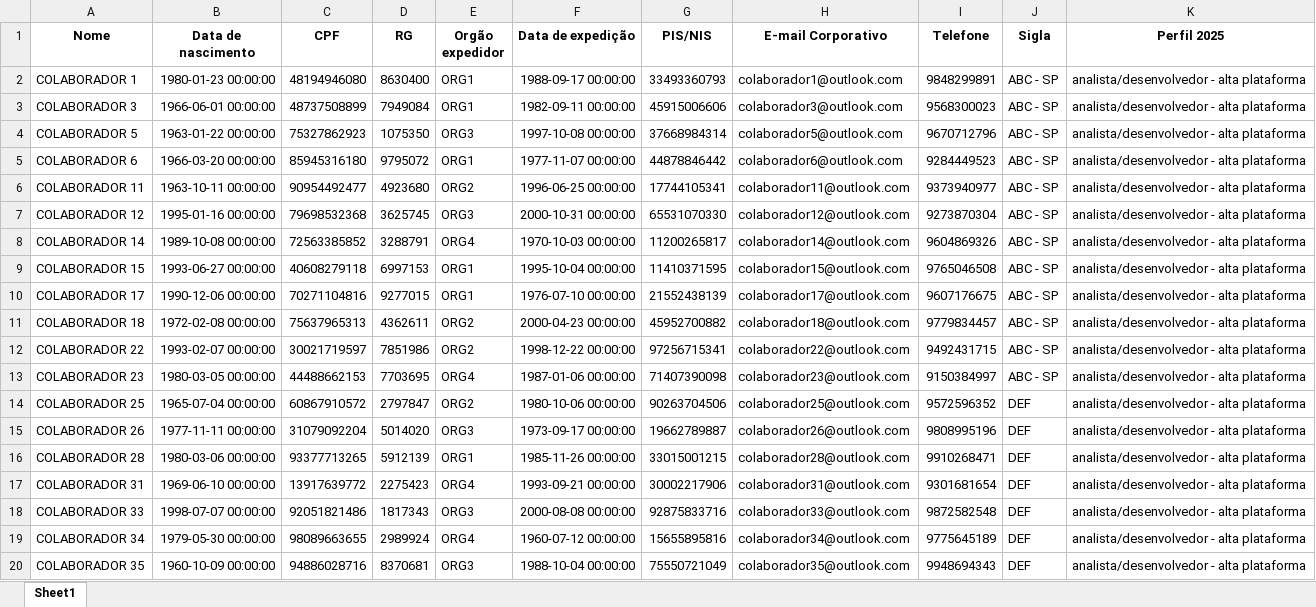
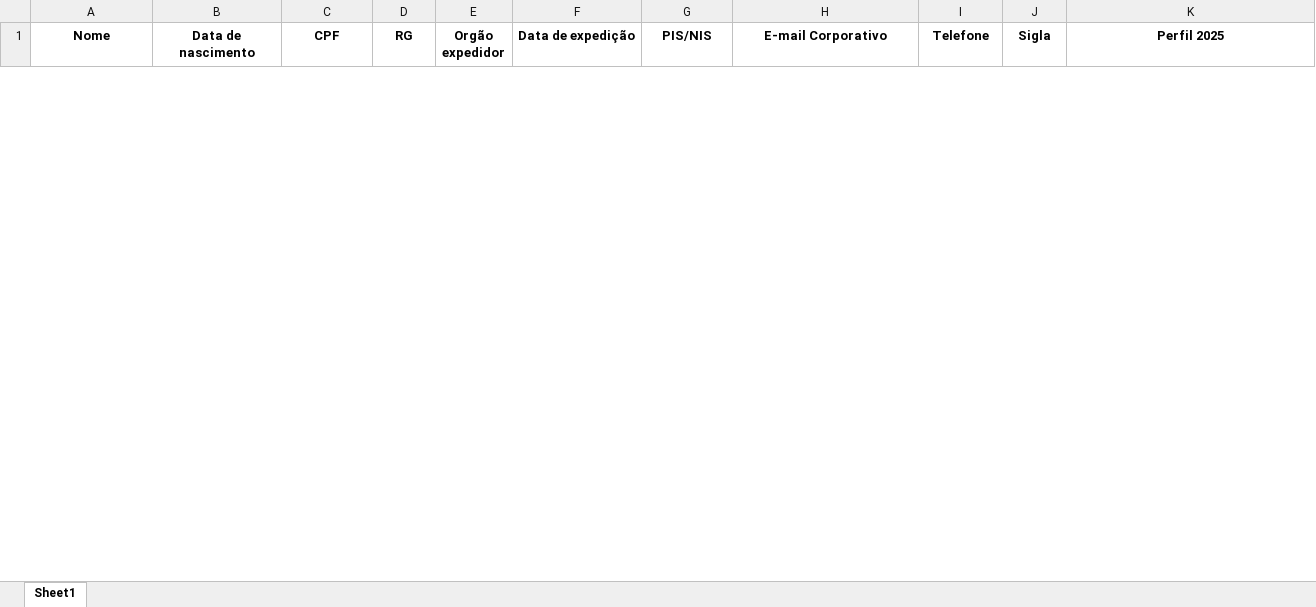
Before and after one commit to Nickolas-tec/AUTOMA-O-TERMOS-, an Excel workbook: CARGOS_FILTRADOS.xlsx, sheet Sheet1, drawn as a sheet; only a part is shown; values as stored, in another font and other column widths than the file's, no borders; removed rows and columns are numbered as before the commit, all else as after; the diff covers the shown part only; the diff names each change by its address in the sheet, - before the commit and + after, or states it on an @@ line.

```diff
--- a/CARGOS_FILTRADOS.xlsx (sheet Sheet1)
+++ b/CARGOS_FILTRADOS.xlsx (sheet Sheet1)
-row 2: COLABORADOR 1 | 1980-01-23 00:00:00 | 48194946080 | 8630400 | ORG1 | 1988-09-17 00:00:00 | 33493360793 | colaborador1@outlook.com | 9848299891 | ABC - SP | analista/desenvolvedor - alta plataforma
-row 3: COLABORADOR 3 | 1966-06-01 00:00:00 | 48737508899 | 7949084 | ORG1 | 1982-09-11 00:00:00 | 45915006606 | colaborador3@outlook.com | 9568300023 | ABC - SP | analista/desenvolvedor - alta plataforma
-row 4: COLABORADOR 5 | 1963-01-22 00:00:00 | 75327862923 | 1075350 | ORG3 | 1997-10-08 00:00:00 | 37668984314 | colaborador5@outlook.com | 9670712796 | ABC - SP | analista/desenvolvedor - alta plataforma
-row 5: COLABORADOR 6 | 1966-03-20 00:00:00 | 85945316180 | 9795072 | ORG1 | 1977-11-07 00:00:00 | 44878846442 | colaborador6@outlook.com | 9284449523 | ABC - SP | analista/desenvolvedor - alta plataforma
-row 6: COLABORADOR 11 | 1963-10-11 00:00:00 | 90954492477 | 4923680 | ORG2 | 1996-06-25 00:00:00 | 17744105341 | colaborador11@outlook.com | 9373940977 | ABC - SP | analista/desenvolvedor - alta plataforma
-row 7: COLABORADOR 12 | 1995-01-16 00:00:00 | 79698532368 | 3625745 | ORG3 | 2000-10-31 00:00:00 | 65531070330 | colaborador12@outlook.com | 9273870304 | ABC - SP | analista/desenvolvedor - alta plataforma
-row 8: COLABORADOR 14 | 1989-10-08 00:00:00 | 72563385852 | 3288791 | ORG4 | 1970-10-03 00:00:00 | 11200265817 | colaborador14@outlook.com | 9604869326 | ABC - SP | analista/desenvolvedor - alta plataforma
-row 9: COLABORADOR 15 | 1993-06-27 00:00:00 | 40608279118 | 6997153 | ORG1 | 1995-10-04 00:00:00 | 11410371595 | colaborador15@outlook.com | 9765046508 | ABC - SP | analista/desenvolvedor - alta plataforma
-row 10: COLABORADOR 17 | 1990-12-06 00:00:00 | 70271104816 | 9277015 | ORG1 | 1976-07-10 00:00:00 | 21552438139 | colaborador17@outlook.com | 9607176675 | ABC - SP | analista/desenvolvedor - alta plataforma
-row 11: COLABORADOR 18 | 1972-02-08 00:00:00 | 75637965313 | 4362611 | ORG2 | 2000-04-23 00:00:00 | 45952700882 | colaborador18@outlook.com | 9779834457 | ABC - SP | analista/desenvolvedor - alta plataforma
-row 12: COLABORADOR 22 | 1993-02-07 00:00:00 | 30021719597 | 7851986 | ORG2 | 1998-12-22 00:00:00 | 97256715341 | colaborador22@outlook.com | 9492431715 | ABC - SP | analista/desenvolvedor - alta plataforma
-row 13: COLABORADOR 23 | 1980-03-05 00:00:00 | 44488662153 | 7703695 | ORG4 | 1987-01-06 00:00:00 | 71407390098 | colaborador23@outlook.com | 9150384997 | ABC - SP | analista/desenvolvedor - alta plataforma
-row 14: COLABORADOR 25 | 1965-07-04 00:00:00 | 60867910572 | 2797847 | ORG2 | 1980-10-06 00:00:00 | 90263704506 | colaborador25@outlook.com | 9572596352 | DEF | analista/desenvolvedor - alta plataforma
-row 15: COLABORADOR 26 | 1977-11-11 00:00:00 | 31079092204 | 5014020 | ORG3 | 1973-09-17 00:00:00 | 19662789887 | colaborador26@outlook.com | 9808995196 | DEF | analista/desenvolvedor - alta plataforma
-row 16: COLABORADOR 28 | 1980-03-06 00:00:00 | 93377713265 | 5912139 | ORG1 | 1985-11-26 00:00:00 | 33015001215 | colaborador28@outlook.com | 9910268471 | DEF | analista/desenvolvedor - alta plataforma
-row 17: COLABORADOR 31 | 1969-06-10 00:00:00 | 13917639772 | 2275423 | ORG4 | 1993-09-21 00:00:00 | 30002217906 | colaborador31@outlook.com | 9301681654 | DEF | analista/desenvolvedor - alta plataforma
-row 18: COLABORADOR 33 | 1998-07-07 00:00:00 | 92051821486 | 1817343 | ORG3 | 2000-08-08 00:00:00 | 92875833716 | colaborador33@outlook.com | 9872582548 | DEF | analista/desenvolvedor - alta plataforma
-row 19: COLABORADOR 34 | 1979-05-30 00:00:00 | 98089663655 | 2989924 | ORG4 | 1960-07-12 00:00:00 | 15655895816 | colaborador34@outlook.com | 9775645189 | DEF | analista/desenvolvedor - alta plataforma
-row 20: COLABORADOR 35 | 1960-10-09 00:00:00 | 94886028716 | 8370681 | ORG3 | 1988-10-04 00:00:00 | 75550721049 | colaborador35@outlook.com | 9948694343 | DEF | analista/desenvolvedor - alta plataforma
```
Also changed, not shown: 1 added row and 16 removed rows elsewhere in this sheet, 3 other files.
